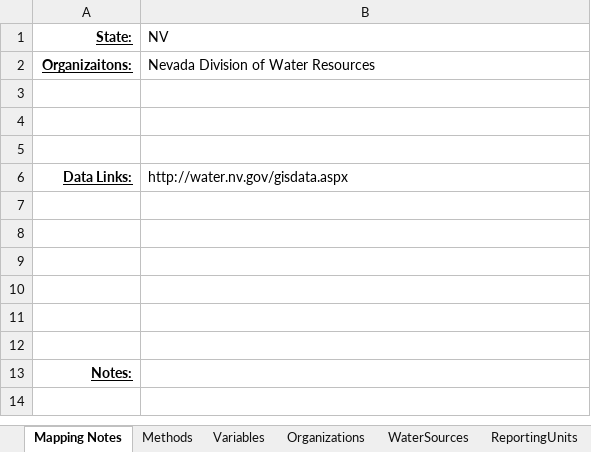
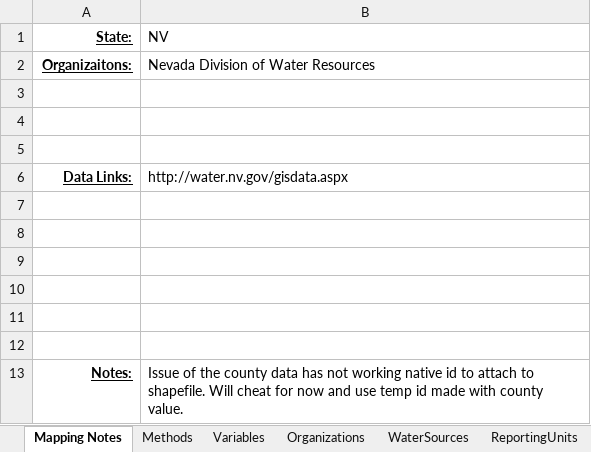
Before and after one commit to WSWCWaterDataExchange/MappingStatesDataToWaDE2.0, an Excel workbook: Nevada/AggregatedAmounts/NV_Aggregated Schema Mapping to WaDE_QA.xlsx, sheet Mapping Notes, drawn as a sheet; values as stored, in another font and other column widths than the file's, no borders; the diff names each change by its address in the sheet, - before the commit and + after, or states it on an @@ line.

Commit message:
NV ag update.
NV ag update.  Fixed bad native id value.

```diff
--- a/Nevada/AggregatedAmounts/NV_Aggregated Schema Mapping to WaDE_QA.xlsx (sheet Mapping Notes)
+++ b/Nevada/AggregatedAmounts/NV_Aggregated Schema Mapping to WaDE_QA.xlsx (sheet Mapping Notes)
-B13 (NV): (empty)
+B13 (NV): Issue of the county data has not working native id to attach to shapefile. Will cheat for now and use temp id made with county value.
```
Also changed, not shown: 4 other files.
